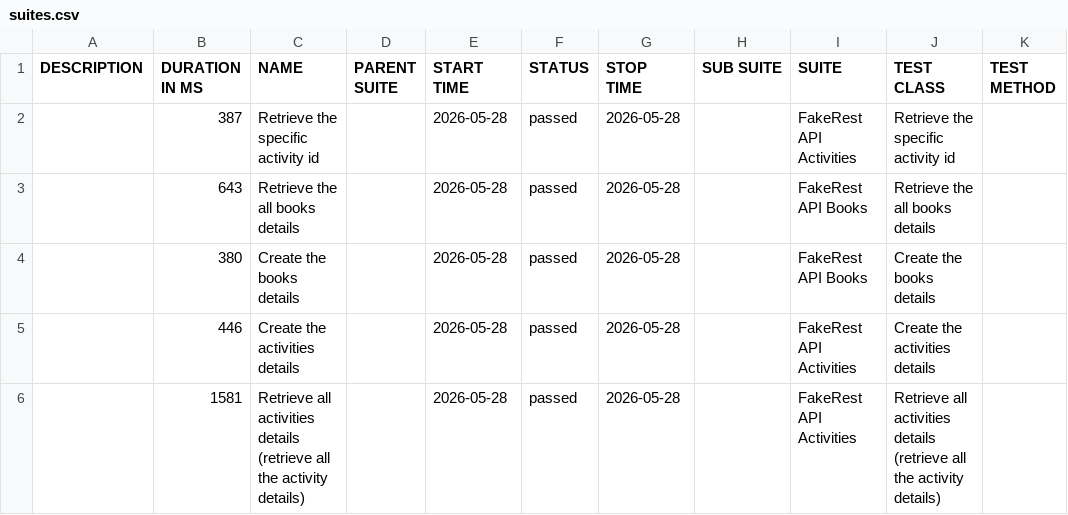
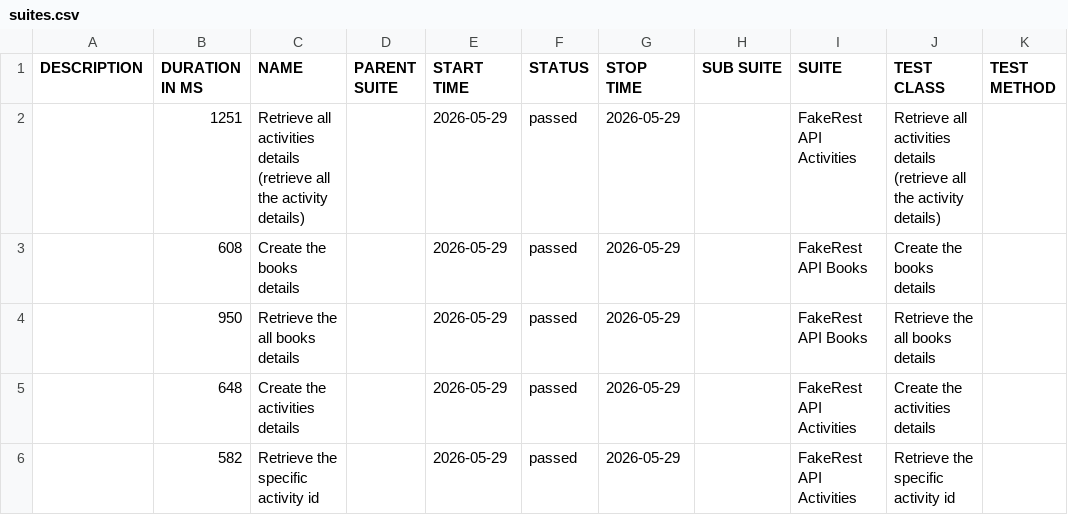
Before and after one commit to BalajiRamudu/API_Testing_Practice, a CSV file: data/suites.csv, drawn as a sheet.

```diff
--- a/data/suites.csv
+++ b/data/suites.csv
@@ -1,6 +1,6 @@
 "DESCRIPTION","DURATION IN MS","NAME","PARENT SUITE","START TIME","STATUS","STOP TIME","SUB SUITE","SUITE","TEST CLASS","TEST METHOD"
-"","387","Retrieve the specific activity id","","2026-05-28","passed","2026-05-28","","FakeRest API Activities","Retrieve the specific activity id",""
-"","643","Retrieve the all books details","","2026-05-28","passed","2026-05-28","","FakeRest API Books","Retrieve the all books details",""
-"","380","Create the books details","","2026-05-28","passed","2026-05-28","","FakeRest API Books","Create the books details",""
-"","446","Create the activities details","","2026-05-28","passed","2026-05-28","","FakeRest API Activities","Create the activities details",""
-"","1581","Retrieve all activities details (retrieve all the activity details)","","2026-05-28","passed","2026-05-28","","FakeRest API Activities","Retrieve all activities details (retrieve all the activity details)",""
+"","1251","Retrieve all activities details (retrieve all the activity details)","","2026-05-29","passed","2026-05-29","","FakeRest API Activities","Retrieve all activities details (retrieve all the activity details)",""
+"","608","Create the books details","","2026-05-29","passed","2026-05-29","","FakeRest API Books","Create the books details",""
+"","950","Retrieve the all books details","","2026-05-29","passed","2026-05-29","","FakeRest API Books","Retrieve the all books details",""
+"","648","Create the activities details","","2026-05-29","passed","2026-05-29","","FakeRest API Activities","Create the activities details",""
+"","582","Retrieve the specific activity id","","2026-05-29","passed","2026-05-29","","FakeRest API Activities","Retrieve the specific activity id",""
```
Also changed, not shown: data/behaviors.csv, 24 other files.
